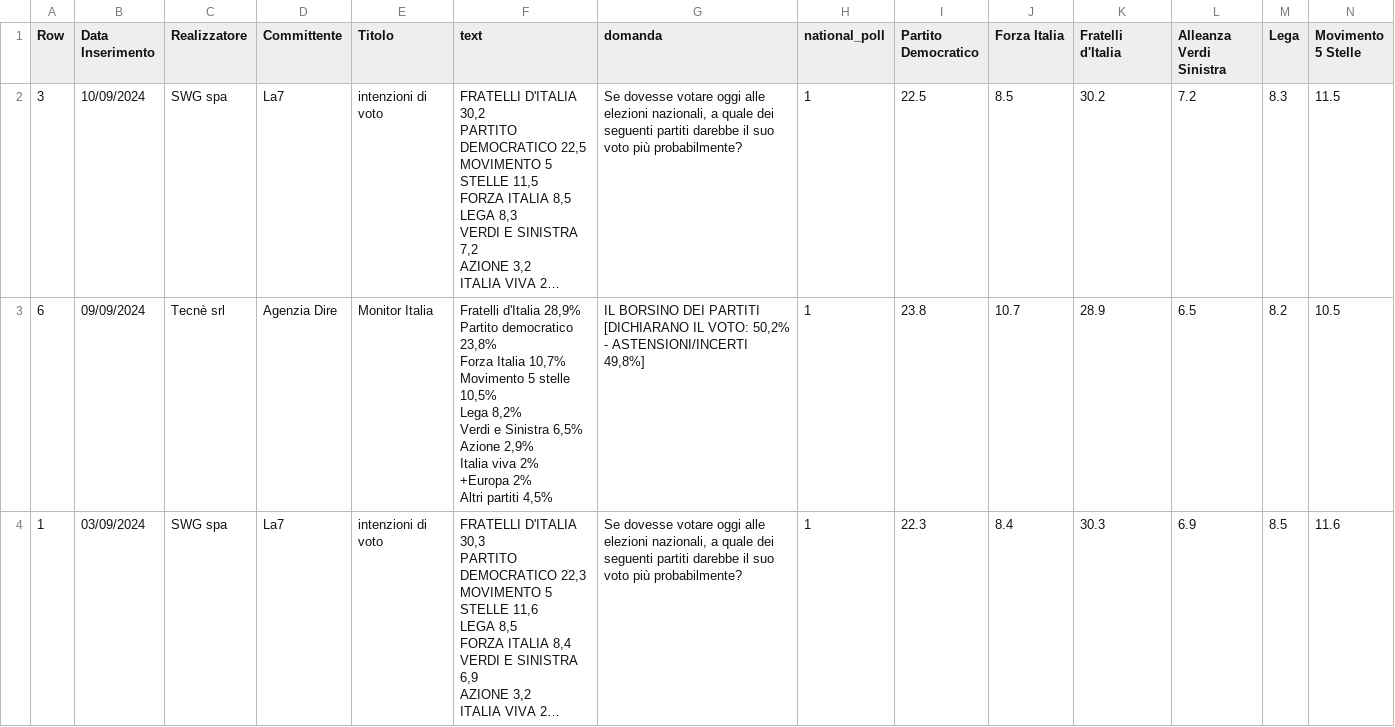
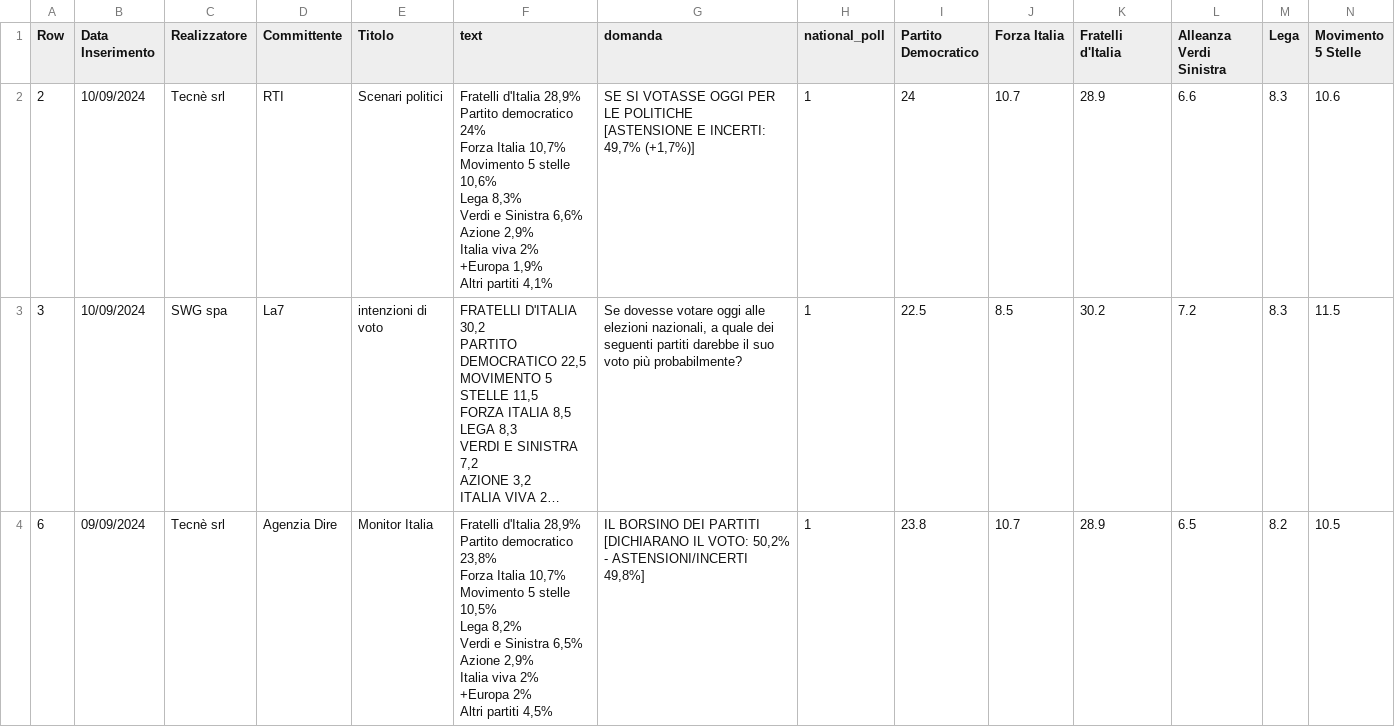
Before and after one commit to ruggsea/llm_italian_poll_scraper, a CSV file: italian_polls.csv, drawn as a sheet; only a part is shown; the shorter side is filled out with more unchanged rows; long unchanged cells end in …; rows hold the shown columns only; ↵ is a line break in a cell; the diff names each change by its address in the sheet, - before the commit and + after, or states it on an @@ line.

```diff
--- a/italian_polls.csv
+++ b/italian_polls.csv
+row 2: 2 | 10/09/2024 | Tecnè srl | RTI | Scenari politici | Fratelli d'Italia 28,9% ↵ Partito democratico 24% ↵ Forza Italia 10,7% ↵ Movimento 5 stelle 10,6% ↵ Lega 8,3% ↵ Verdi e Sinistra 6,6% ↵ Azione 2,9% ↵ Italia viva 2% ↵ +Europa 1,9% ↵ Altri partiti 4,1% | SE SI VOTASSE OGGI PER LE POLITICHE ↵ [ASTENSIONE E INCERTI: 49,7% (+1,7%)] | 1 | 24 | 10.7 | 28.9 | 6.6 | 8.3 | 10.6
```
Also changed, not shown: 3 other files.
